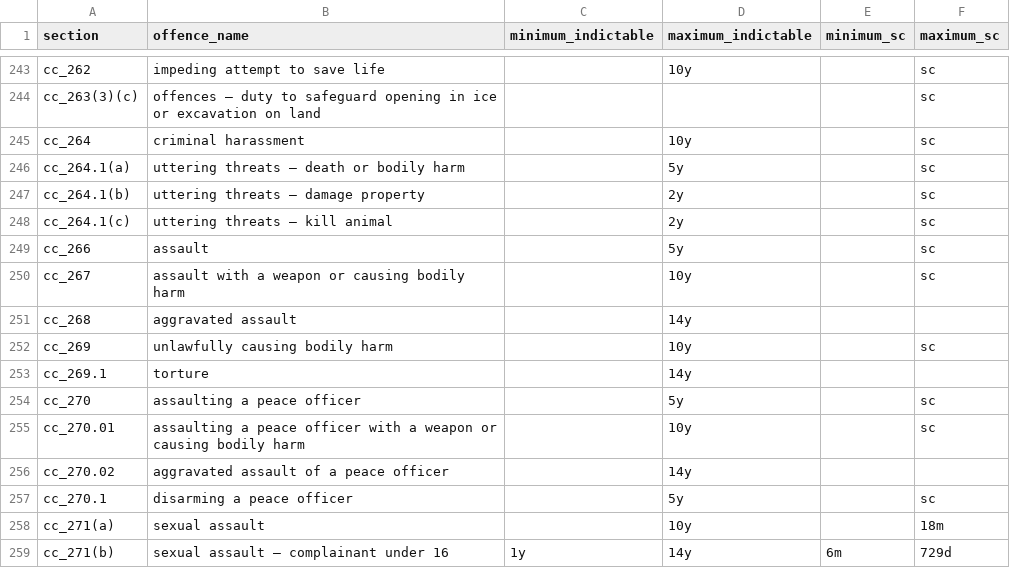
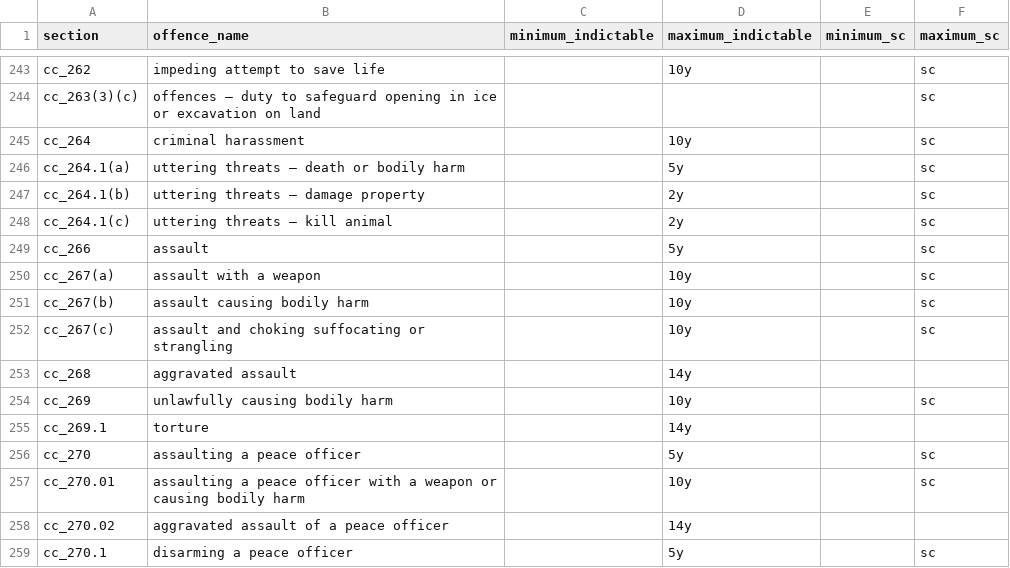
Before and after one commit to 646e62/criminal-code-tools, a CSV file: src/criminal-code-offence-parser/data/cc-offences-2024-09-16.csv, drawn as a sheet; only a part is shown, gaps mark what is left out; the shorter side is filled out with more unchanged rows.

Commit message:
Started work on a sentencing database, minor edits to the offences database

```diff
--- a/src/criminal-code-offence-parser/data/cc-offences-2024-09-16.csv
+++ b/src/criminal-code-offence-parser/data/cc-offences-2024-09-16.csv
@@ -249,3 +249,5 @@ cc_264.1(c),uttering threats — kill animal,,2y,,sc
 cc_266,assault,,5y,,sc
-cc_267,assault with a weapon or causing bodily harm,,10y,,sc
+cc_267(a),assault with a weapon,,10y,,sc
+cc_267(b),assault causing bodily harm,,10y,,sc
+cc_267(c),assault and choking suffocating or strangling,,10y,,sc
 cc_268,aggravated assault,,14y,,
```
Also changed, not shown: 1 other file.
